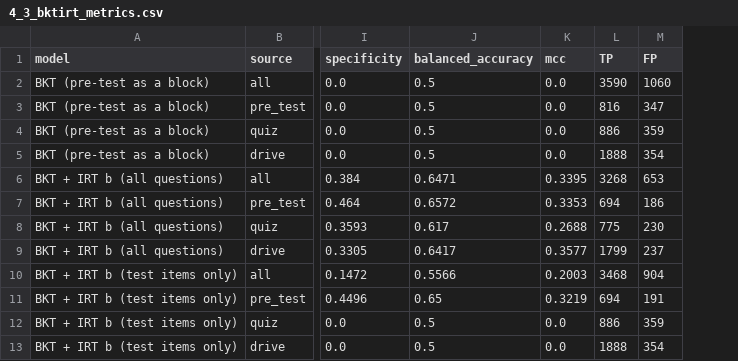
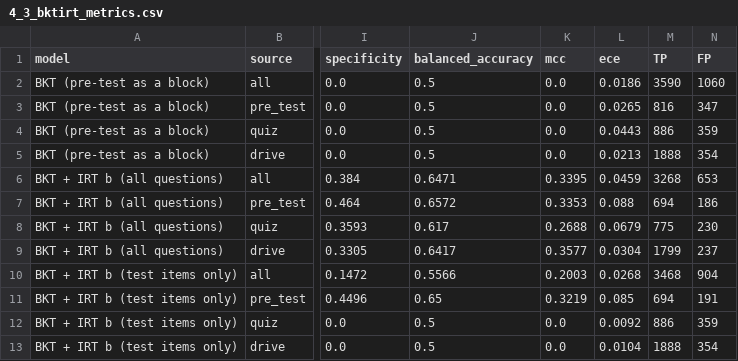
Before and after one commit to LanceDM/arangkada-personal, a CSV file: results/4_3_bktirt_metrics.csv, drawn as a sheet; only a part is shown, gaps mark what is left out; the diff names each change by its address in the sheet, - before the commit and + after, or states it on an @@ line.

```diff
--- a/results/4_3_bktirt_metrics.csv
+++ b/results/4_3_bktirt_metrics.csv
+column L (ece), rows 2-13: 0.0186 | 0.0265 | 0.0443 | 0.0213 | 0.0459 | 0.088 | 0.0679 | 0.0304 | 0.0268 | 0.085 | 0.0092 | 0.0104
```
Also changed, not shown: 3 other files.
